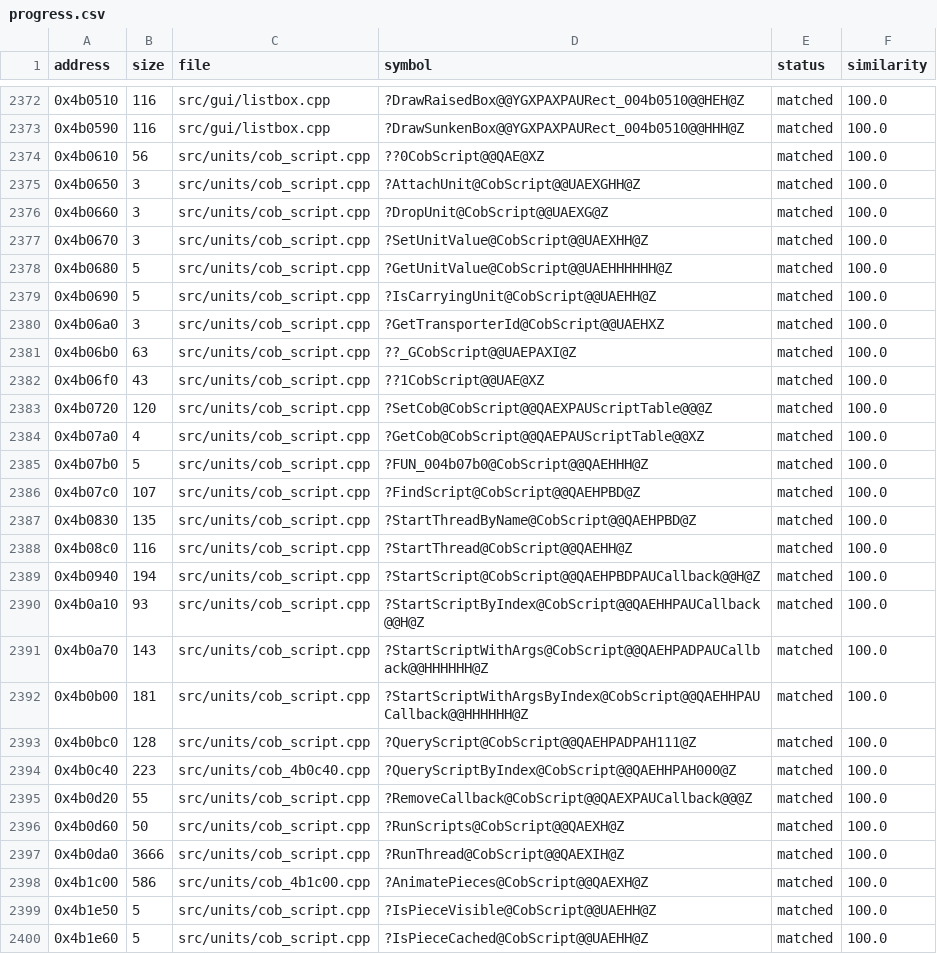
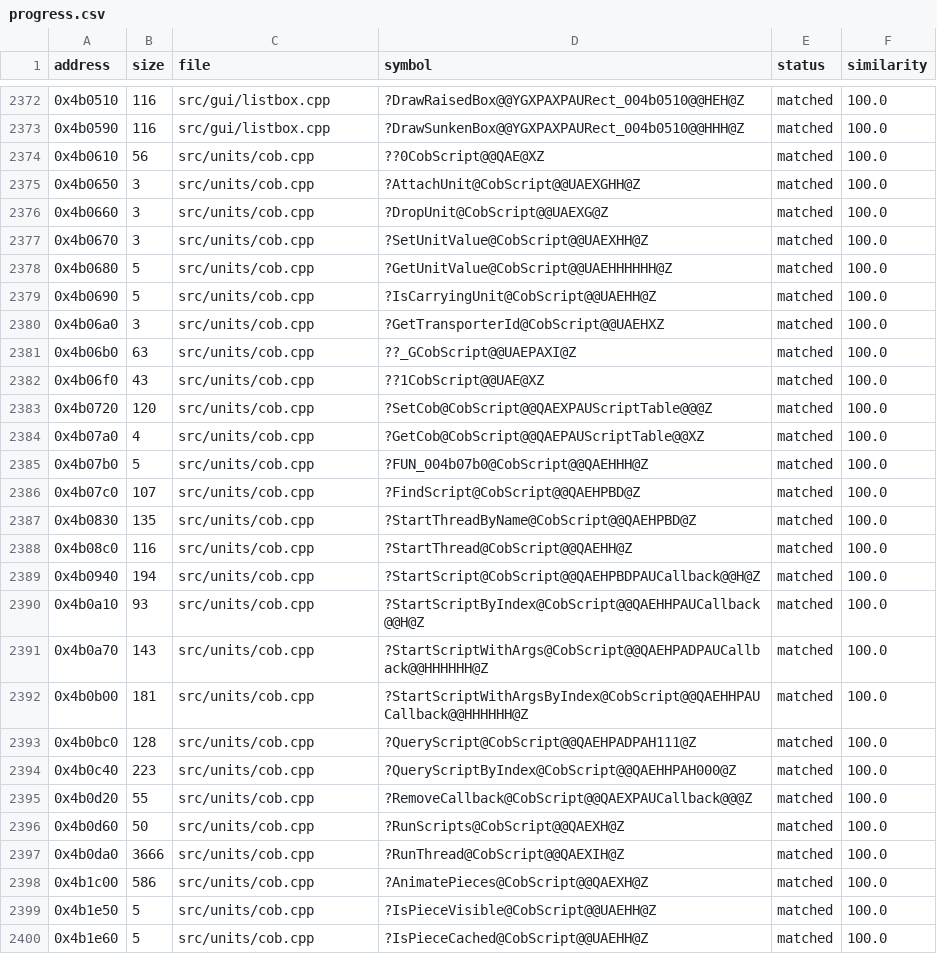
Before and after one commit to HectorBailey/byte-tactics, a CSV file: data/progress.csv, drawn as a sheet; only a part is shown, gaps mark what is left out; the diff covers the shown part only.

Commit message:
Refactor: Gather the cob module into one file
One CobScript with all 21 virtual slots and the channel array; the query and
animate shapes are preserved as their addresses need. All 34 functions match.

Every check passes: 3,267 of 3,267 matched, the shipped MD5 with and without
the original, every file where data/modules.csv puts it.

```diff
--- a/data/progress.csv
+++ b/data/progress.csv
@@ -2373,28 +2373,28 @@ address,size,file,symbol,status,similarity
 0x4b0590,116,src/gui/listbox.cpp,?DrawSunkenBox@@YGXPAXPAURect_004b0510@@HHH@Z,matched,100.0
-0x4b0610,56,src/units/cob_script.cpp,??0CobScript@@QAE@XZ,matched,100.0
-0x4b0650,3,src/units/cob_script.cpp,?AttachUnit@CobScript@@UAEXGHH@Z,matched,100.0
-0x4b0660,3,src/units/cob_script.cpp,?DropUnit@CobScript@@UAEXG@Z,matched,100.0
-0x4b0670,3,src/units/cob_script.cpp,?SetUnitValue@CobScript@@UAEXHH@Z,matched,100.0
-0x4b0680,5,src/units/cob_script.cpp,?GetUnitValue@CobScript@@UAEHHHHHH@Z,matched,100.0
-0x4b0690,5,src/units/cob_script.cpp,?IsCarryingUnit@CobScript@@UAEHH@Z,matched,100.0
-0x4b06a0,3,src/units/cob_script.cpp,?GetTransporterId@CobScript@@UAEHXZ,matched,100.0
-0x4b06b0,63,src/units/cob_script.cpp,??_GCobScript@@UAEPAXI@Z,matched,100.0
-0x4b06f0,43,src/units/cob_script.cpp,??1CobScript@@UAE@XZ,matched,100.0
-0x4b0720,120,src/units/cob_script.cpp,?SetCob@CobScript@@QAEXPAUScriptTable@@@Z,matched,100.0
-0x4b07a0,4,src/units/cob_script.cpp,?GetCob@CobScript@@QAEPAUScriptTable@@XZ,matched,100.0
-0x4b07b0,5,src/units/cob_script.cpp,?FUN_004b07b0@CobScript@@QAEHHH@Z,matched,100.0
-0x4b07c0,107,src/units/cob_script.cpp,?FindScript@CobScript@@QAEHPBD@Z,matched,100.0
-0x4b0830,135,src/units/cob_script.cpp,?StartThreadByName@CobScript@@QAEHPBD@Z,matched,100.0
-0x4b08c0,116,src/units/cob_script.cpp,?StartThread@CobScript@@QAEHH@Z,matched,100.0
-0x4b0940,194,src/units/cob_script.cpp,?StartScript@CobScript@@QAEHPBDPAUCallback@@H@Z,matched,100.0
-0x4b0a10,93,src/units/cob_script.cpp,?StartScriptByIndex@CobScript@@QAEHHPAUCallback@@H@Z,matched,100.0
-0x4b0a70,143,src/units/cob_script.cpp,?StartScriptWithArgs@CobScript@@QAEHPADPAUCallback@@HHHHHH@Z,matched,100.0
-0x4b0b00,181,src/units/cob_script.cpp,?StartScriptWithArgsByIndex@CobScript@@QAEHHPAUCallback@@HHHHHH@Z,matched,100.0
-0x4b0bc0,128,src/units/cob_script.cpp,?QueryScript@CobScript@@QAEHPADPAH111@Z,matched,100.0
-0x4b0c40,223,src/units/cob_4b0c40.cpp,?QueryScriptByIndex@CobScript@@QAEHHPAH000@Z,matched,100.0
-0x4b0d20,55,src/units/cob_script.cpp,?RemoveCallback@CobScript@@QAEXPAUCallback@@@Z,matched,100.0
-0x4b0d60,50,src/units/cob_script.cpp,?RunScripts@CobScript@@QAEXH@Z,matched,100.0
-0x4b0da0,3666,src/units/cob_script.cpp,?RunThread@CobScript@@QAEXIH@Z,matched,100.0
-0x4b1c00,586,src/units/cob_4b1c00.cpp,?AnimatePieces@CobScript@@QAEXH@Z,matched,100.0
-0x4b1e50,5,src/units/cob_script.cpp,?IsPieceVisible@CobScript@@UAEHH@Z,matched,100.0
-0x4b1e60,5,src/units/cob_script.cpp,?IsPieceCached@CobScript@@UAEHH@Z,matched,100.0
+0x4b0610,56,src/units/cob.cpp,??0CobScript@@QAE@XZ,matched,100.0
+0x4b0650,3,src/units/cob.cpp,?AttachUnit@CobScript@@UAEXGHH@Z,matched,100.0
+0x4b0660,3,src/units/cob.cpp,?DropUnit@CobScript@@UAEXG@Z,matched,100.0
+0x4b0670,3,src/units/cob.cpp,?SetUnitValue@CobScript@@UAEXHH@Z,matched,100.0
+0x4b0680,5,src/units/cob.cpp,?GetUnitValue@CobScript@@UAEHHHHHH@Z,matched,100.0
+0x4b0690,5,src/units/cob.cpp,?IsCarryingUnit@CobScript@@UAEHH@Z,matched,100.0
+0x4b06a0,3,src/units/cob.cpp,?GetTransporterId@CobScript@@UAEHXZ,matched,100.0
+0x4b06b0,63,src/units/cob.cpp,??_GCobScript@@UAEPAXI@Z,matched,100.0
+0x4b06f0,43,src/units/cob.cpp,??1CobScript@@UAE@XZ,matched,100.0
+0x4b0720,120,src/units/cob.cpp,?SetCob@CobScript@@QAEXPAUScriptTable@@@Z,matched,100.0
+0x4b07a0,4,src/units/cob.cpp,?GetCob@CobScript@@QAEPAUScriptTable@@XZ,matched,100.0
+0x4b07b0,5,src/units/cob.cpp,?FUN_004b07b0@CobScript@@QAEHHH@Z,matched,100.0
+0x4b07c0,107,src/units/cob.cpp,?FindScript@CobScript@@QAEHPBD@Z,matched,100.0
+0x4b0830,135,src/units/cob.cpp,?StartThreadByName@CobScript@@QAEHPBD@Z,matched,100.0
+0x4b08c0,116,src/units/cob.cpp,?StartThread@CobScript@@QAEHH@Z,matched,100.0
+0x4b0940,194,src/units/cob.cpp,?StartScript@CobScript@@QAEHPBDPAUCallback@@H@Z,matched,100.0
+0x4b0a10,93,src/units/cob.cpp,?StartScriptByIndex@CobScript@@QAEHHPAUCallback@@H@Z,matched,100.0
+0x4b0a70,143,src/units/cob.cpp,?StartScriptWithArgs@CobScript@@QAEHPADPAUCallback@@HHHHHH@Z,matched,100.0
+0x4b0b00,181,src/units/cob.cpp,?StartScriptWithArgsByIndex@CobScript@@QAEHHPAUCallback@@HHHHHH@Z,matched,100.0
+0x4b0bc0,128,src/units/cob.cpp,?QueryScript@CobScript@@QAEHPADPAH111@Z,matched,100.0
+0x4b0c40,223,src/units/cob.cpp,?QueryScriptByIndex@CobScript@@QAEHHPAH000@Z,matched,100.0
+0x4b0d20,55,src/units/cob.cpp,?RemoveCallback@CobScript@@QAEXPAUCallback@@@Z,matched,100.0
+0x4b0d60,50,src/units/cob.cpp,?RunScripts@CobScript@@QAEXH@Z,matched,100.0
+0x4b0da0,3666,src/units/cob.cpp,?RunThread@CobScript@@QAEXIH@Z,matched,100.0
+0x4b1c00,586,src/units/cob.cpp,?AnimatePieces@CobScript@@QAEXH@Z,matched,100.0
+0x4b1e50,5,src/units/cob.cpp,?IsPieceVisible@CobScript@@UAEHH@Z,matched,100.0
+0x4b1e60,5,src/units/cob.cpp,?IsPieceCached@CobScript@@UAEHH@Z,matched,100.0
```
Also changed, not shown: 7 edited cells elsewhere in this file, data/layout.csv, 3 other files.
